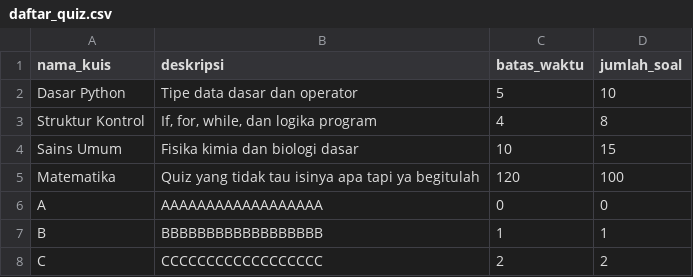
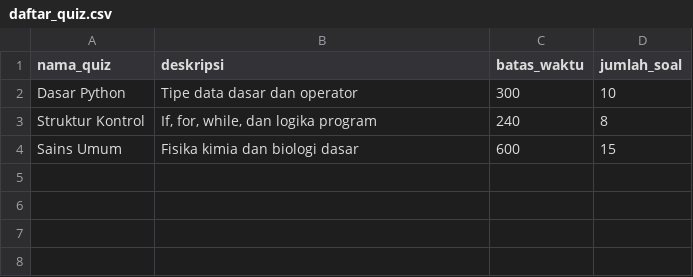
Before and after one commit to Jehts-13/Brainlytic, a CSV file: data/daftar_quiz.csv, drawn as a sheet.

```diff
--- a/data/daftar_quiz.csv
+++ b/data/daftar_quiz.csv
@@ -1,8 +1,4 @@
-nama_kuis,deskripsi,batas_waktu,jumlah_soal
-Dasar Python,Tipe data dasar dan operator,5,10
-Struktur Kontrol,"If, for, while, dan logika program",4,8
-Sains Umum,Fisika kimia dan biologi dasar,10,15
-Matematika,Quiz yang tidak tau isinya apa tapi ya begitulah,120,100
-A,AAAAAAAAAAAAAAAAAA,0,0
-B,BBBBBBBBBBBBBBBBBB,1,1
-C,CCCCCCCCCCCCCCCCCC,2,2
+nama_quiz,deskripsi,batas_waktu,jumlah_soal
+Dasar Python,Tipe data dasar dan operator,300,10
+Struktur Kontrol,"If, for, while, dan logika program",240,8
+Sains Umum,Fisika kimia dan biologi dasar,600,15
```
Also changed, not shown: data/soal_quiz.csv, 9 other files.
